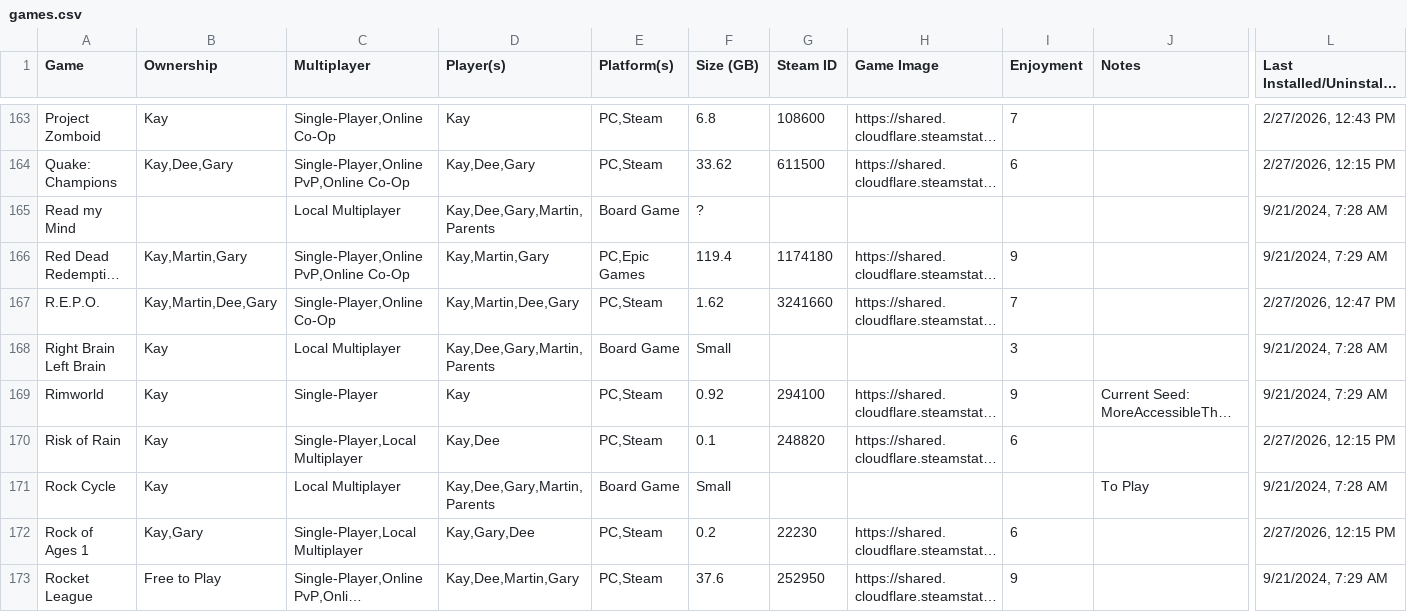
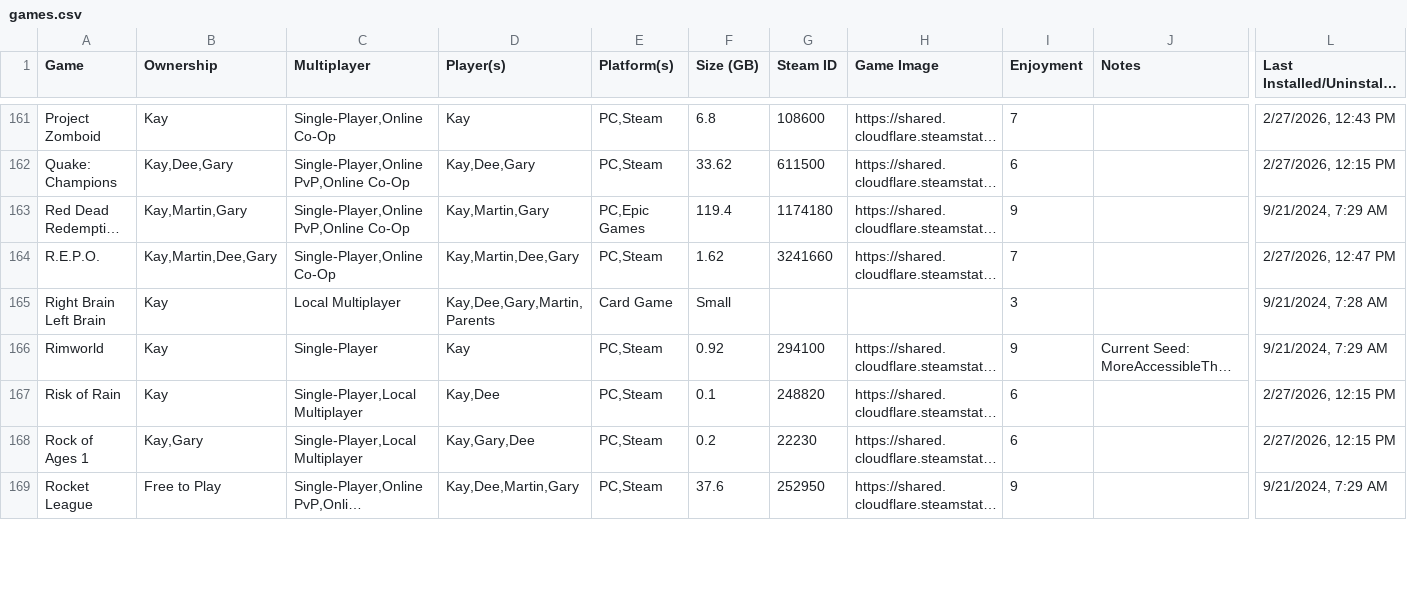
Before and after one commit to kay-who-codes/Game-Library, a CSV file: games.csv, drawn as a sheet; only a part is shown, gaps mark what is left out; long unchanged cells end in …; removed rows and columns are numbered as before the commit, all else as after; rows hold the shown columns only; the diff covers the shown part only; the diff names each change by its address in the sheet, - before the commit and + after, or states it on an @@ line.

Commit message:
Update games.csv

```diff
--- a/games.csv
+++ b/games.csv
-row 165: Read my Mind |  | Local Multiplayer | Kay,Dee,Gary,Martin,Parents | Board Game | ? |  |  |  |  | 9/21/2024, 7:28 AM
-E165 (Platform(s)): Board Game
+E165 (Platform(s)): Card Game
-row 171: Rock Cycle | Kay | Local Multiplayer | Kay,Dee,Gary,Martin,Parents | Board Game | Small |  |  |  | To Play | 9/21/2024, 7:28 AM
```
Also changed, not shown: 4 removed rows and 14 edited cells elsewhere in this file.
